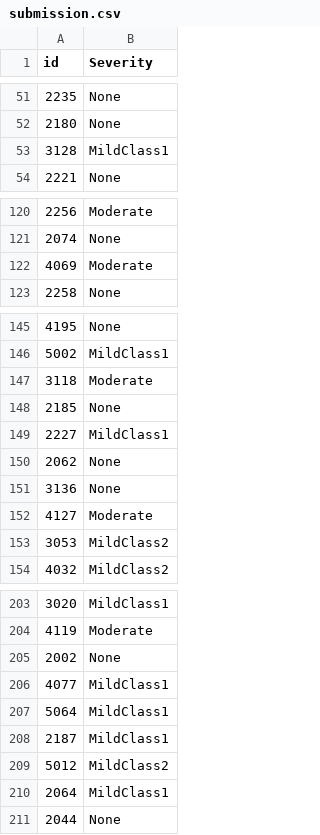
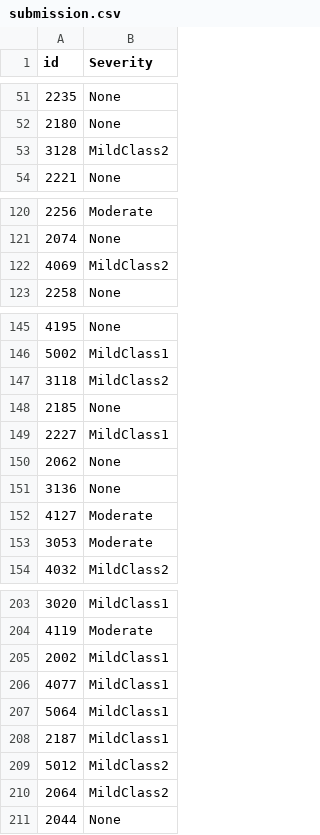
Before and after one commit to SamyaMaiti2012/insofe, a CSV file: Mith/output/submission.csv, drawn as a sheet; only a part is shown, gaps mark what is left out; the diff covers the shown part only.

```diff
--- a/Mith/output/submission.csv
+++ b/Mith/output/submission.csv
@@ -52,3 +52,3 @@ id,Severity
 2180,None
-3128,MildClass1
+3128,MildClass2
 2221,None
@@ -121,3 +121,3 @@ id,Severity
 2074,None
-4069,Moderate
+4069,MildClass2
 2258,None
@@ -146,3 +146,3 @@ id,Severity
 5002,MildClass1
-3118,Moderate
+3118,MildClass2
 2185,None
@@ -152,3 +152,3 @@ id,Severity
 4127,Moderate
-3053,MildClass2
+3053,Moderate
 4032,MildClass2
@@ -204,3 +204,3 @@ id,Severity
 4119,Moderate
-2002,None
+2002,MildClass1
 4077,MildClass1
@@ -209,3 +209,3 @@ id,Severity
 5012,MildClass2
-2064,MildClass1
+2064,MildClass2
 2044,None
```
Also changed, not shown: 11 edited cells elsewhere in this file, 9 other files.
